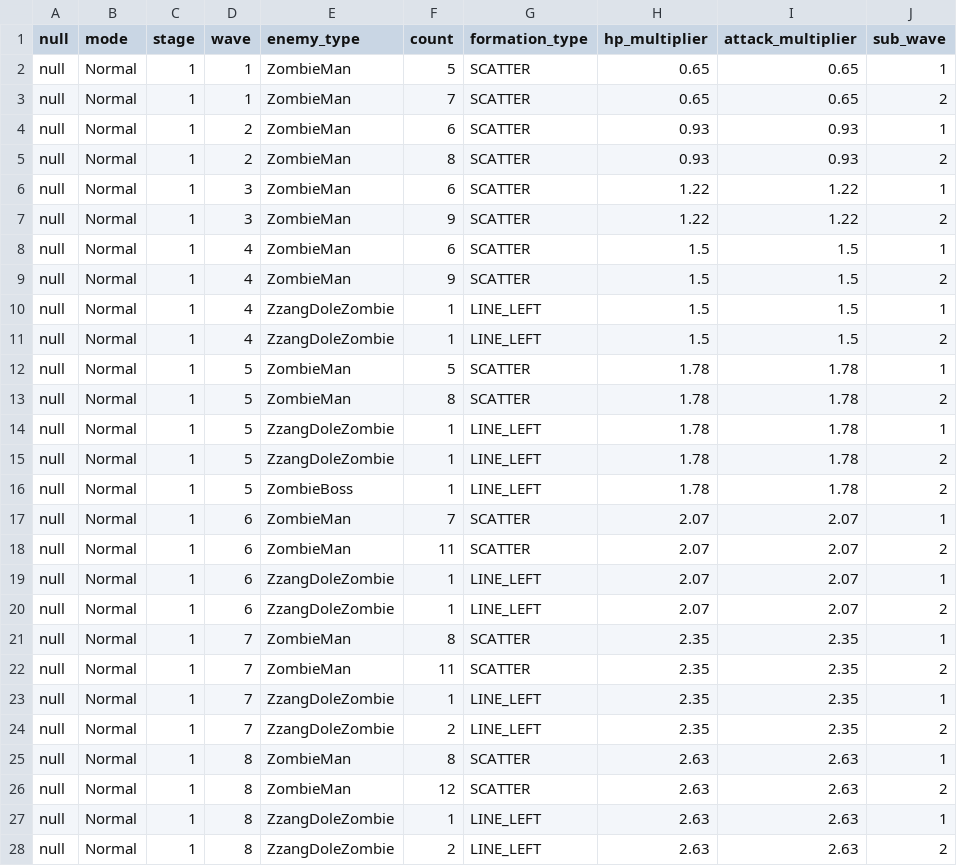
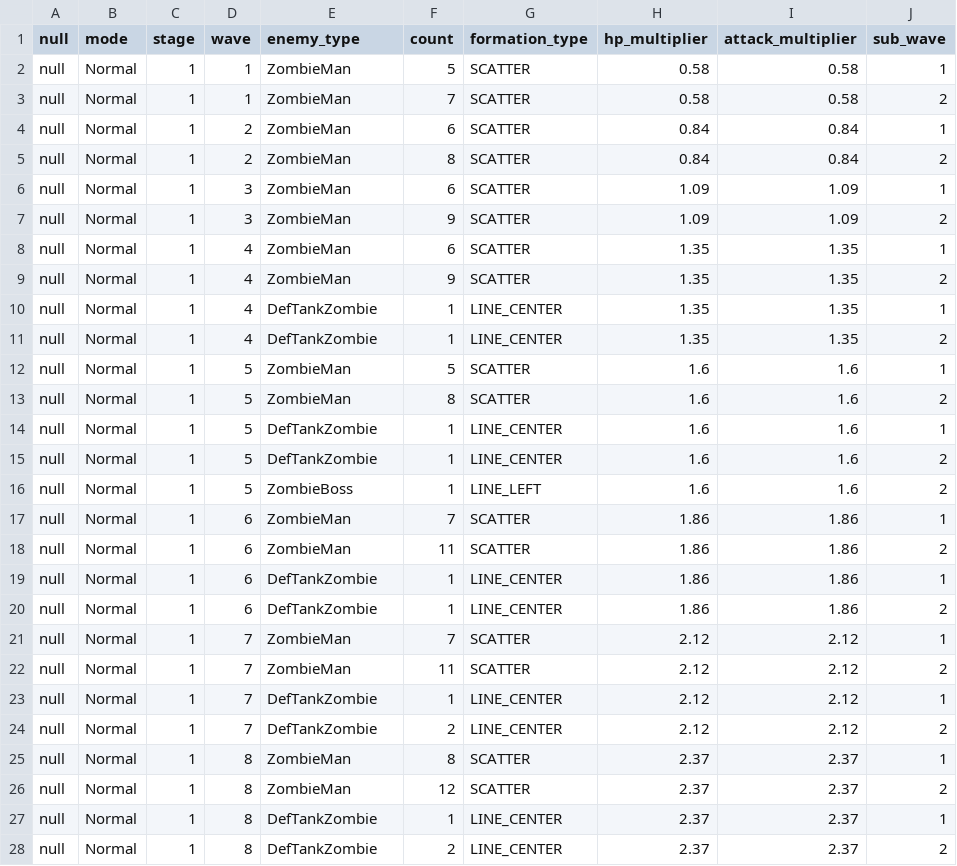
Before and after one commit to wylee-hadeul/zombie-truck-squad-webgl, a CSV file: dev/StreamingAssets/data-wave.csv, drawn as a sheet; only a part is shown; the diff covers the shown part only.

```diff
--- a/dev/StreamingAssets/data-wave.csv
+++ b/dev/StreamingAssets/data-wave.csv
@@ -1,28 +1,28 @@
 null,mode,stage,wave,enemy_type,count,formation_type,hp_multiplier,attack_multiplier,sub_wave
-null,Normal,1,1,ZombieMan,5,SCATTER,0.65,0.65,1
-null,Normal,1,1,ZombieMan,7,SCATTER,0.65,0.65,2
-null,Normal,1,2,ZombieMan,6,SCATTER,0.93,0.93,1
-null,Normal,1,2,ZombieMan,8,SCATTER,0.93,0.93,2
-null,Normal,1,3,ZombieMan,6,SCATTER,1.22,1.22,1
-null,Normal,1,3,ZombieMan,9,SCATTER,1.22,1.22,2
-null,Normal,1,4,ZombieMan,6,SCATTER,1.5,1.5,1
-null,Normal,1,4,ZombieMan,9,SCATTER,1.5,1.5,2
-null,Normal,1,4,ZzangDoleZombie,1,LINE_LEFT,1.5,1.5,1
-null,Normal,1,4,ZzangDoleZombie,1,LINE_LEFT,1.5,1.5,2
-null,Normal,1,5,ZombieMan,5,SCATTER,1.78,1.78,1
-null,Normal,1,5,ZombieMan,8,SCATTER,1.78,1.78,2
-null,Normal,1,5,ZzangDoleZombie,1,LINE_LEFT,1.78,1.78,1
-null,Normal,1,5,ZzangDoleZombie,1,LINE_LEFT,1.78,1.78,2
-null,Normal,1,5,ZombieBoss,1,LINE_LEFT,1.78,1.78,2
-null,Normal,1,6,ZombieMan,7,SCATTER,2.07,2.07,1
-null,Normal,1,6,ZombieMan,11,SCATTER,2.07,2.07,2
-null,Normal,1,6,ZzangDoleZombie,1,LINE_LEFT,2.07,2.07,1
-null,Normal,1,6,ZzangDoleZombie,1,LINE_LEFT,2.07,2.07,2
-null,Normal,1,7,ZombieMan,8,SCATTER,2.35,2.35,1
-null,Normal,1,7,ZombieMan,11,SCATTER,2.35,2.35,2
-null,Normal,1,7,ZzangDoleZombie,1,LINE_LEFT,2.35,2.35,1
-null,Normal,1,7,ZzangDoleZombie,2,LINE_LEFT,2.35,2.35,2
-null,Normal,1,8,ZombieMan,8,SCATTER,2.63,2.63,1
-null,Normal,1,8,ZombieMan,12,SCATTER,2.63,2.63,2
-null,Normal,1,8,ZzangDoleZombie,1,LINE_LEFT,2.63,2.63,1
-null,Normal,1,8,ZzangDoleZombie,2,LINE_LEFT,2.63,2.63,2
+null,Normal,1,1,ZombieMan,5,SCATTER,0.58,0.58,1
+null,Normal,1,1,ZombieMan,7,SCATTER,0.58,0.58,2
+null,Normal,1,2,ZombieMan,6,SCATTER,0.84,0.84,1
+null,Normal,1,2,ZombieMan,8,SCATTER,0.84,0.84,2
+null,Normal,1,3,ZombieMan,6,SCATTER,1.09,1.09,1
+null,Normal,1,3,ZombieMan,9,SCATTER,1.09,1.09,2
+null,Normal,1,4,ZombieMan,6,SCATTER,1.35,1.35,1
+null,Normal,1,4,ZombieMan,9,SCATTER,1.35,1.35,2
+null,Normal,1,4,DefTankZombie,1,LINE_CENTER,1.35,1.35,1
+null,Normal,1,4,DefTankZombie,1,LINE_CENTER,1.35,1.35,2
+null,Normal,1,5,ZombieMan,5,SCATTER,1.6,1.6,1
+null,Normal,1,5,ZombieMan,8,SCATTER,1.6,1.6,2
+null,Normal,1,5,DefTankZombie,1,LINE_CENTER,1.6,1.6,1
+null,Normal,1,5,DefTankZombie,1,LINE_CENTER,1.6,1.6,2
+null,Normal,1,5,ZombieBoss,1,LINE_LEFT,1.6,1.6,2
+null,Normal,1,6,ZombieMan,7,SCATTER,1.86,1.86,1
+null,Normal,1,6,ZombieMan,11,SCATTER,1.86,1.86,2
+null,Normal,1,6,DefTankZombie,1,LINE_CENTER,1.86,1.86,1
+null,Normal,1,6,DefTankZombie,1,LINE_CENTER,1.86,1.86,2
+null,Normal,1,7,ZombieMan,7,SCATTER,2.12,2.12,1
+null,Normal,1,7,ZombieMan,11,SCATTER,2.12,2.12,2
+null,Normal,1,7,DefTankZombie,1,LINE_CENTER,2.12,2.12,1
+null,Normal,1,7,DefTankZombie,2,LINE_CENTER,2.12,2.12,2
+null,Normal,1,8,ZombieMan,8,SCATTER,2.37,2.37,1
+null,Normal,1,8,ZombieMan,12,SCATTER,2.37,2.37,2
+null,Normal,1,8,DefTankZombie,1,LINE_CENTER,2.37,2.37,1
+null,Normal,1,8,DefTankZombie,2,LINE_CENTER,2.37,2.37,2
```
Also changed, not shown: 108 edited cells elsewhere in this file, dev/StreamingAssets/data-sound.csv, 15 other files.
